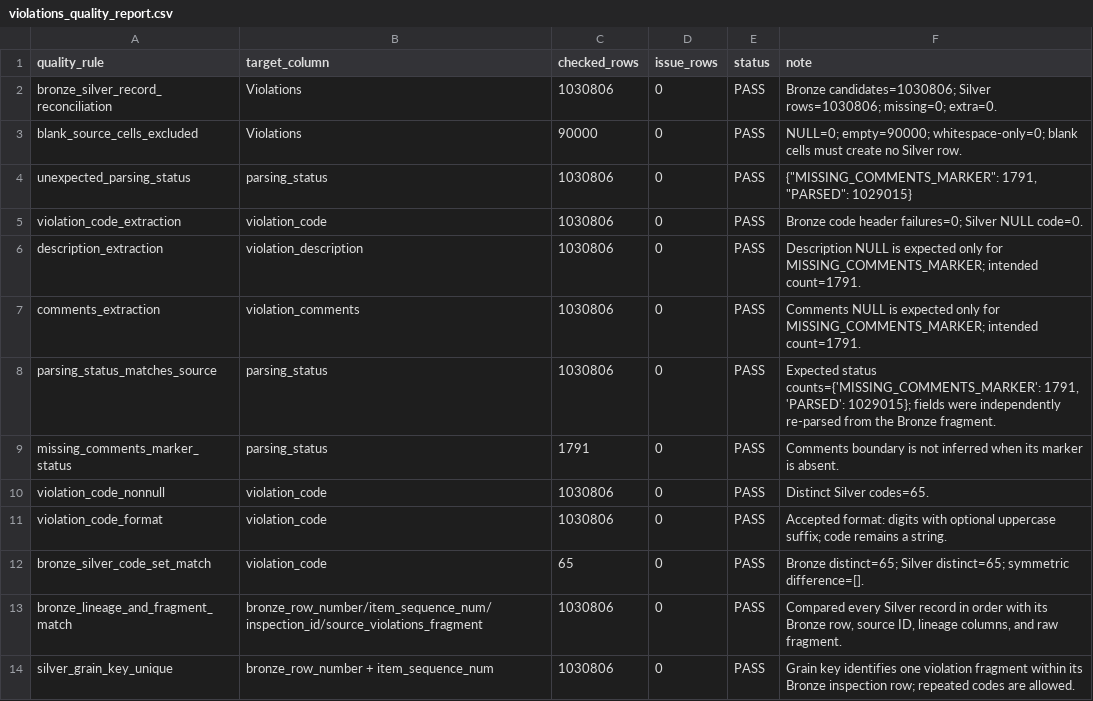
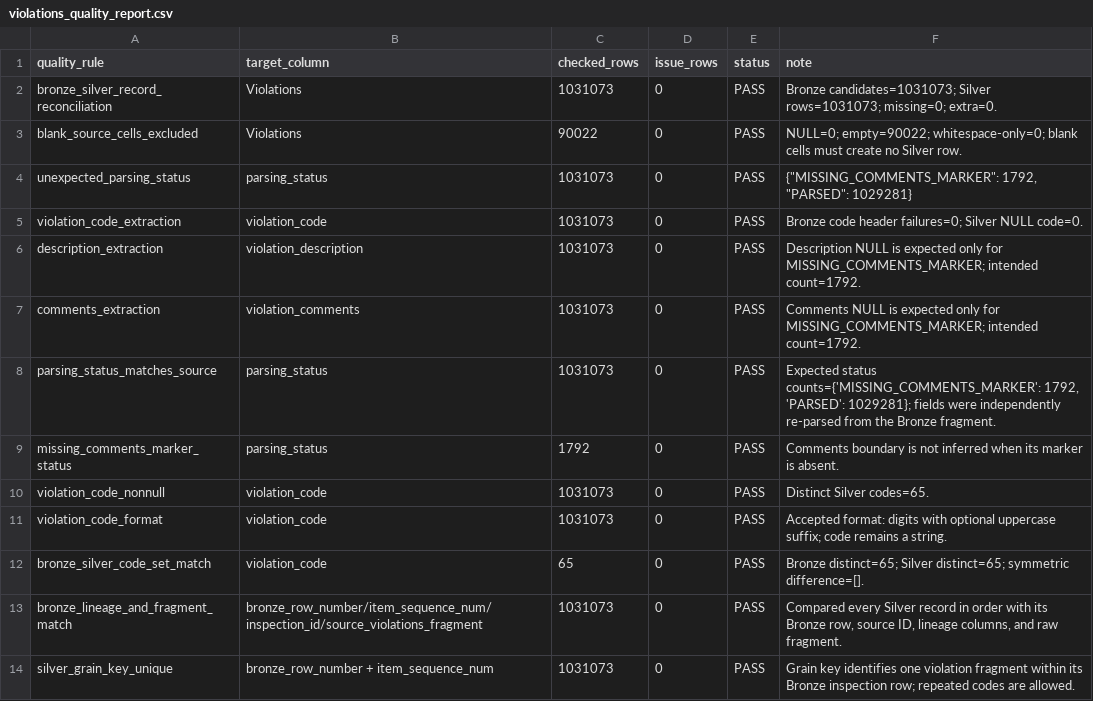
Before and after one commit to encore-ai-campus/mlo-03-p2-team2, a CSV file: reports/quality/violations_quality_report.csv, drawn as a sheet; only a part is shown; the diff covers the shown part only.

```diff
--- a/reports/quality/violations_quality_report.csv
+++ b/reports/quality/violations_quality_report.csv
@@ -1,14 +1,14 @@
 quality_rule,target_column,checked_rows,issue_rows,status,note
-bronze_silver_record_reconciliation,Violations,1030806,0,PASS,Bronze candidates=1030806; Silver rows=1030806; missing=0; extra=0.
-blank_source_cells_excluded,Violations,90000,0,PASS,NULL=0; empty=90000; whitespace-only=0; blank cells must create no Silver row.
-unexpected_parsing_status,parsing_status,1030806,0,PASS,"{""MISSING_COMMENTS_MARKER"": 1791, ""PARSED"": 1029015}"
-violation_code_extraction,violation_code,1030806,0,PASS,Bronze code header failures=0; Silver NULL code=0.
-description_extraction,violation_description,1030806,0,PASS,Description NULL is expected only for MISSING_COMMENTS_MARKER; intended count=1791.
-comments_extraction,violation_comments,1030806,0,PASS,Comments NULL is expected only for MISSING_COMMENTS_MARKER; intended count=1791.
-parsing_status_matches_source,parsing_status,1030806,0,PASS,"Expected status counts={'MISSING_COMMENTS_MARKER': 1791, 'PARSED': 1029015}; fields were independently re-parsed from the Bronze fragment."
-missing_comments_marker_status,parsing_status,1791,0,PASS,Comments boundary is not inferred when its marker is absent.
-violation_code_nonnull,violation_code,1030806,0,PASS,Distinct Silver codes=65.
-violation_code_format,violation_code,1030806,0,PASS,Accepted format: digits with optional uppercase suffix; code remains a string.
+bronze_silver_record_reconciliation,Violations,1031073,0,PASS,Bronze candidates=1031073; Silver rows=1031073; missing=0; extra=0.
+blank_source_cells_excluded,Violations,90022,0,PASS,NULL=0; empty=90022; whitespace-only=0; blank cells must create no Silver row.
+unexpected_parsing_status,parsing_status,1031073,0,PASS,"{""MISSING_COMMENTS_MARKER"": 1792, ""PARSED"": 1029281}"
+violation_code_extraction,violation_code,1031073,0,PASS,Bronze code header failures=0; Silver NULL code=0.
+description_extraction,violation_description,1031073,0,PASS,Description NULL is expected only for MISSING_COMMENTS_MARKER; intended count=1792.
+comments_extraction,violation_comments,1031073,0,PASS,Comments NULL is expected only for MISSING_COMMENTS_MARKER; intended count=1792.
+parsing_status_matches_source,parsing_status,1031073,0,PASS,"Expected status counts={'MISSING_COMMENTS_MARKER': 1792, 'PARSED': 1029281}; fields were independently re-parsed from the Bronze fragment."
+missing_comments_marker_status,parsing_status,1792,0,PASS,Comments boundary is not inferred when its marker is absent.
+violation_code_nonnull,violation_code,1031073,0,PASS,Distinct Silver codes=65.
+violation_code_format,violation_code,1031073,0,PASS,Accepted format: digits with optional uppercase suffix; code remains a string.
 bronze_silver_code_set_match,violation_code,65,0,PASS,Bronze distinct=65; Silver distinct=65; symmetric difference=[].
-bronze_lineage_and_fragment_match,bronze_row_number/item_sequence_num/inspection_id/source_violations_fragment,1030806,0,PASS,"Compared every Silver record in order with its Bronze row, source ID, lineage columns, and raw fragment."
-silver_grain_key_unique,bronze_row_number + item_sequence_num,1030806,0,PASS,Grain key identifies one violation fragment within its Bronze inspection row; repeated codes are allowed.
+bronze_lineage_and_fragment_match,bronze_row_number/item_sequence_num/inspection_id/source_violations_fragment,1031073,0,PASS,"Compared every Silver record in order with its Bronze row, source ID, lineage columns, and raw fragment."
+silver_grain_key_unique,bronze_row_number + item_sequence_num,1031073,0,PASS,Grain key identifies one violation fragment within its Bronze inspection row; repeated codes are allowed.
```
Also changed, not shown: 13 edited cells elsewhere in this file, metadata/standards/violations_gold_mapping.csv, metadata/standards/violations_mapping.csv, 5 other files.
